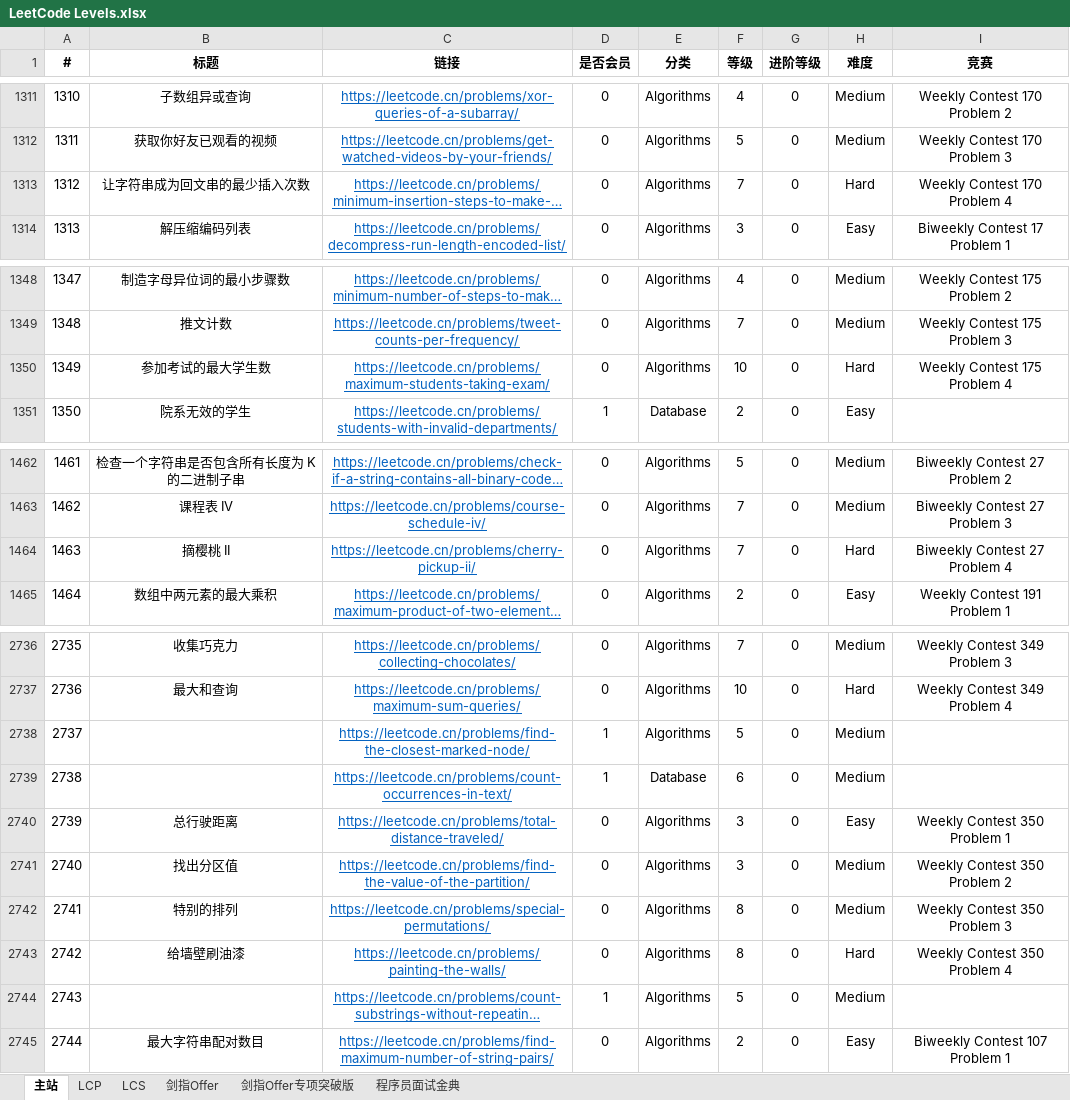
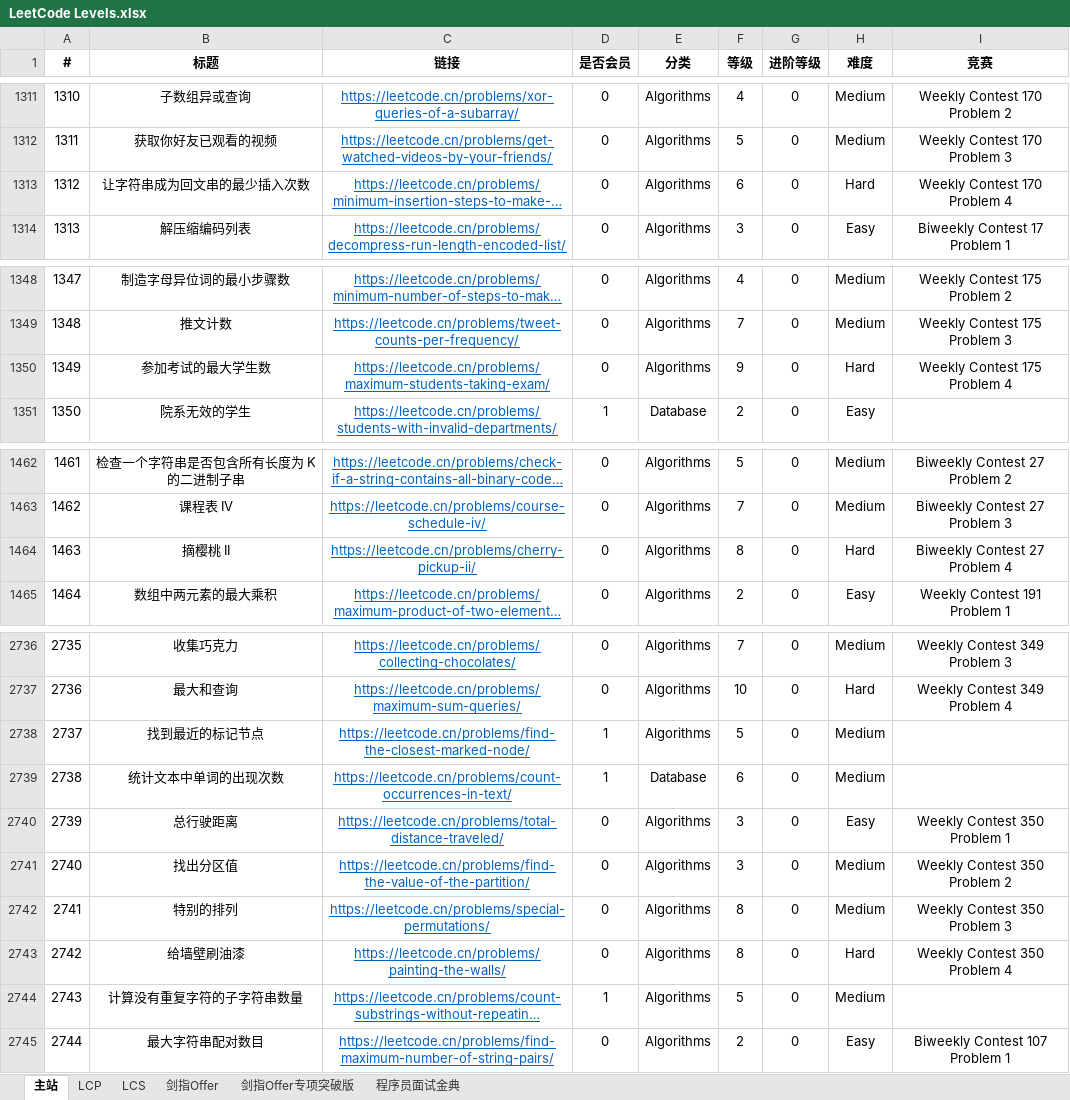
Before and after one commit to stormsunshine/LeetCode-Levels, an Excel workbook: LeetCode Levels.xlsx, sheet 主站, drawn as a sheet; only a part is shown, gaps mark what is left out; long unchanged cells end in …; values as stored, in another font and other column widths than the file's, no borders; conditional formats not drawn; the diff covers the shown part only; the diff names each change by its address in the sheet, - before the commit and + after, or states it on an @@ line.

```diff
--- a/LeetCode Levels.xlsx (sheet 主站)
+++ b/LeetCode Levels.xlsx (sheet 主站)
-F1313 (等级): 7
+F1313 (等级): 6
-F1350 (等级): 10
+F1350 (等级): 9
-F1464 (等级): 7
+F1464 (等级): 8
-B2738 (标题): (empty)
+B2738 (标题): 找到最近的标记节点
-B2739 (标题): (empty)
+B2739 (标题): 统计文本中单词的出现次数
-B2744 (标题): (empty)
+B2744 (标题): 计算没有重复字符的子字符串数量
```
Also changed, not shown: 9 added rows and 9 edited cells elsewhere in this sheet.
